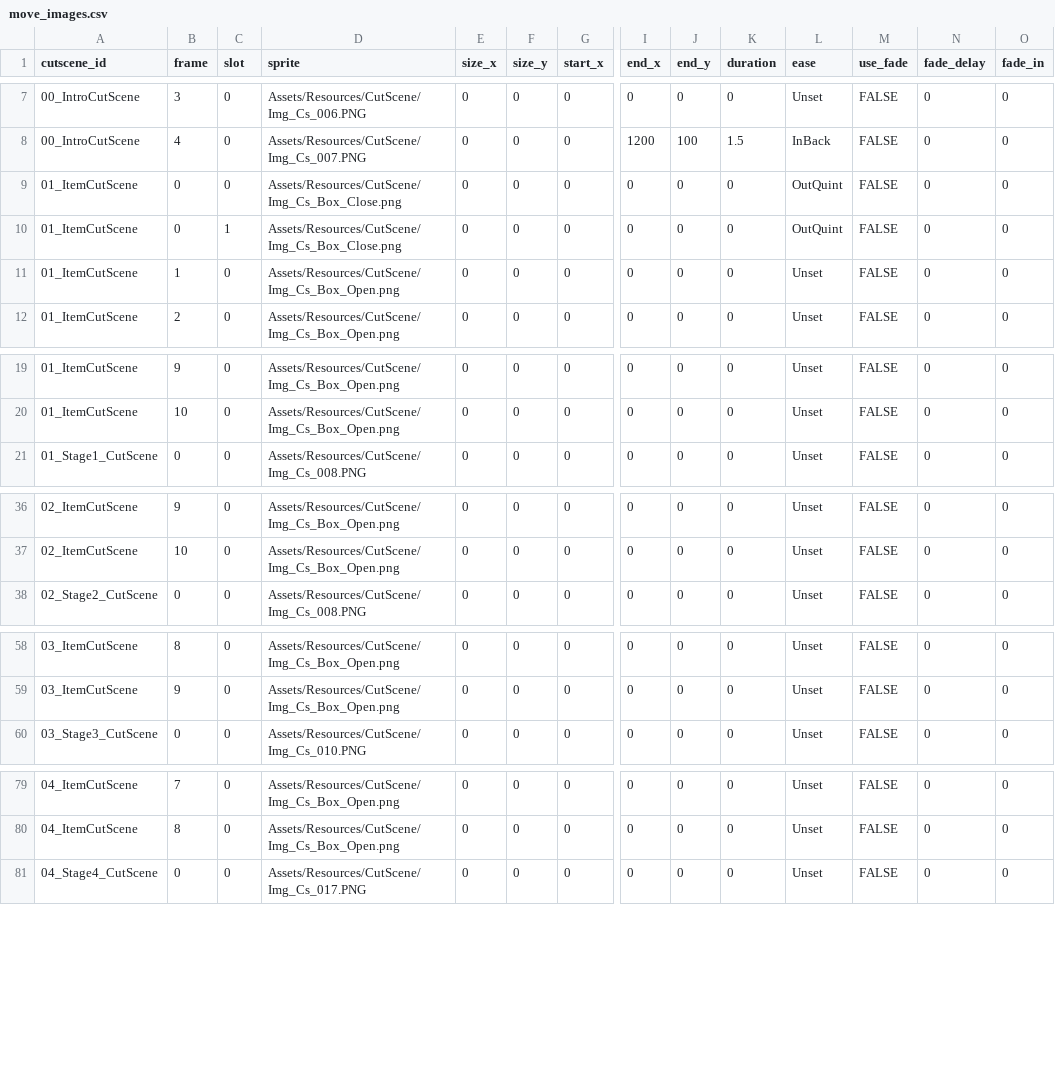
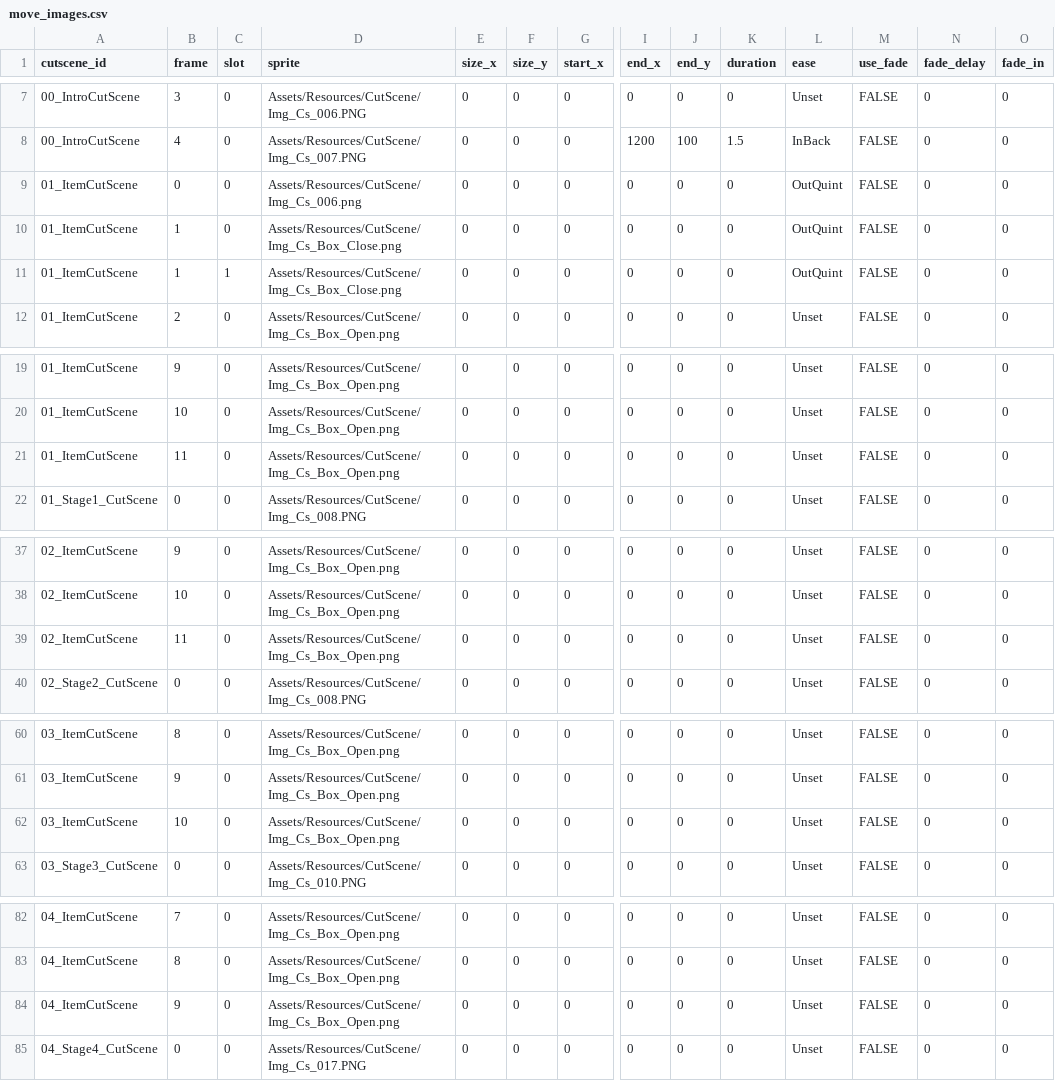
Before and after one commit to lodestar123/INXP_UNIJAM2026, a CSV file: Assets/Datas/CutScene/Csv/move_images.csv, drawn as a sheet; only a part is shown, gaps mark what is left out; rows hold the shown columns only; the diff covers the shown part only; the diff names each change by its address in the sheet, - before the commit and + after, or states it on an @@ line.

```diff
--- a/Assets/Datas/CutScene/Csv/move_images.csv
+++ b/Assets/Datas/CutScene/Csv/move_images.csv
-D9 (sprite): Assets/Resources/CutScene/Img_Cs_Box_Close.png
+D9 (sprite): Assets/Resources/CutScene/Img_Cs_006.png
-B10 (frame): 0
+B10 (frame): 1
-C10 (slot): 1
+C10 (slot): 0
-C11 (slot): 0
+C11 (slot): 1
-D11 (sprite): Assets/Resources/CutScene/Img_Cs_Box_Open.png
+D11 (sprite): Assets/Resources/CutScene/Img_Cs_Box_Close.png
-L11 (ease): Unset
+L11 (ease): OutQuint
+row 21: 01_ItemCutScene | 11 | 0 | Assets/Resources/CutScene/Img_Cs_Box_Open.png | 0 | 0 | 0 | 0 | 0 | 0 | Unset | FALSE | 0 | 0
+row 39: 02_ItemCutScene | 11 | 0 | Assets/Resources/CutScene/Img_Cs_Box_Open.png | 0 | 0 | 0 | 0 | 0 | 0 | Unset | FALSE | 0 | 0
+row 62: 03_ItemCutScene | 10 | 0 | Assets/Resources/CutScene/Img_Cs_Box_Open.png | 0 | 0 | 0 | 0 | 0 | 0 | Unset | FALSE | 0 | 0
+row 84: 04_ItemCutScene | 9 | 0 | Assets/Resources/CutScene/Img_Cs_Box_Open.png | 0 | 0 | 0 | 0 | 0 | 0 | Unset | FALSE | 0 | 0
```
Also changed, not shown: 18 edited cells elsewhere in this file, Assets/Datas/CutScene/Csv/frames.csv, Assets/Datas/CutScene/Csv/texts.csv, 9 other files.
